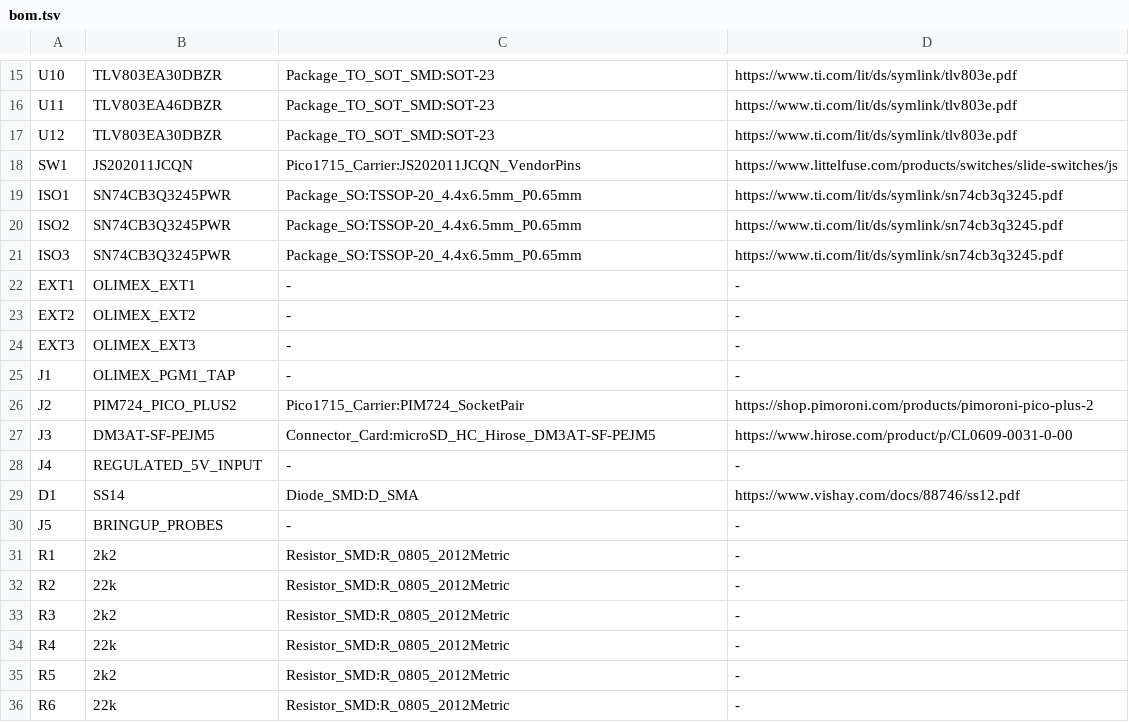
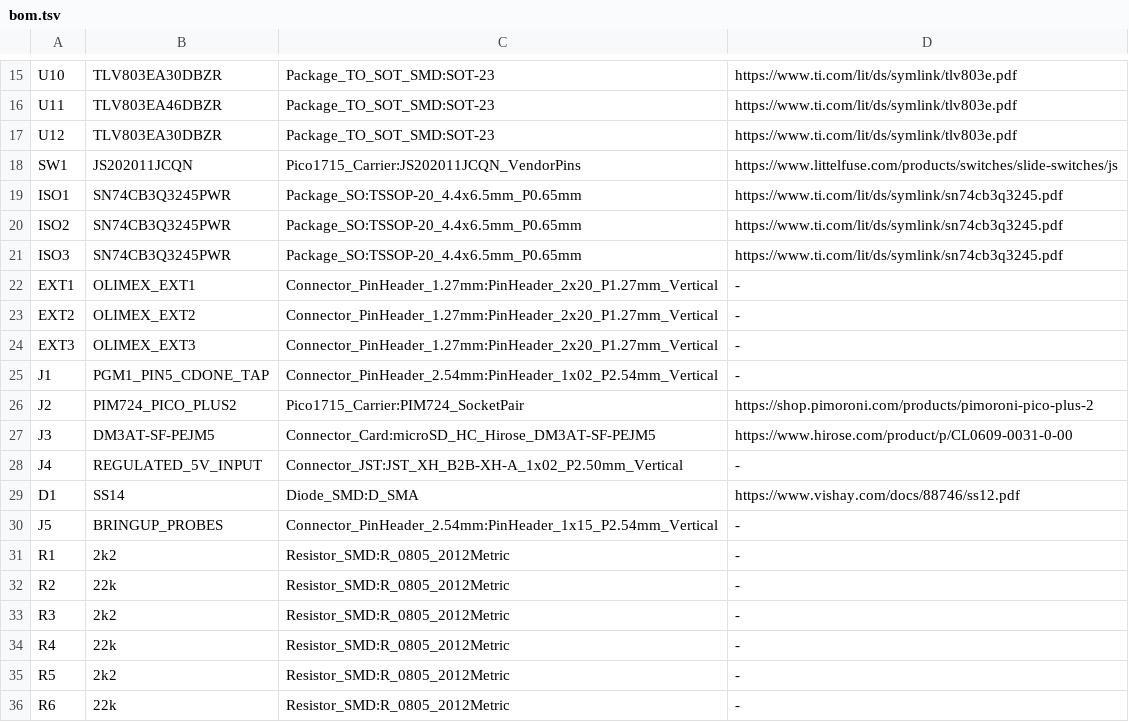
Before and after one commit to ddanila/Pico1715, a TSV file: hardware/carrier/bom.tsv, drawn as a sheet; only a part is shown, gaps mark what is left out.

Commit message:
Add unrouted carrier PCB and verify pad-to-schematic connectivity

```diff
--- a/hardware/carrier/bom.tsv
+++ b/hardware/carrier/bom.tsv
@@ -21,11 +21,11 @@ ISO2	SN74CB3Q3245PWR	Package_SO:TSSOP-20_4.4x6.5mm_P0.65mm	https://www.ti.com/li
 ISO3	SN74CB3Q3245PWR	Package_SO:TSSOP-20_4.4x6.5mm_P0.65mm	https://www.ti.com/lit/ds/symlink/sn74cb3q3245.pdf
-EXT1	OLIMEX_EXT1	-	-
-EXT2	OLIMEX_EXT2	-	-
-EXT3	OLIMEX_EXT3	-	-
-J1	OLIMEX_PGM1_TAP	-	-
+EXT1	OLIMEX_EXT1	Connector_PinHeader_1.27mm:PinHeader_2x20_P1.27mm_Vertical	-
+EXT2	OLIMEX_EXT2	Connector_PinHeader_1.27mm:PinHeader_2x20_P1.27mm_Vertical	-
+EXT3	OLIMEX_EXT3	Connector_PinHeader_1.27mm:PinHeader_2x20_P1.27mm_Vertical	-
+J1	PGM1_PIN5_CDONE_TAP	Connector_PinHeader_2.54mm:PinHeader_1x02_P2.54mm_Vertical	-
 J2	PIM724_PICO_PLUS2	Pico1715_Carrier:PIM724_SocketPair	https://shop.pimoroni.com/products/pimoroni-pico-plus-2
 J3	DM3AT-SF-PEJM5	Connector_Card:microSD_HC_Hirose_DM3AT-SF-PEJM5	https://www.hirose.com/product/p/CL0609-0031-0-00
-J4	REGULATED_5V_INPUT	-	-
+J4	REGULATED_5V_INPUT	Connector_JST:JST_XH_B2B-XH-A_1x02_P2.50mm_Vertical	-
 D1	SS14	Diode_SMD:D_SMA	https://www.vishay.com/docs/88746/ss12.pdf
-J5	BRINGUP_PROBES	-	-
+J5	BRINGUP_PROBES	Connector_PinHeader_2.54mm:PinHeader_1x15_P2.54mm_Vertical	-
 R1	2k2	Resistor_SMD:R_0805_2012Metric	-
```
Also changed, not shown: 25 other files.
